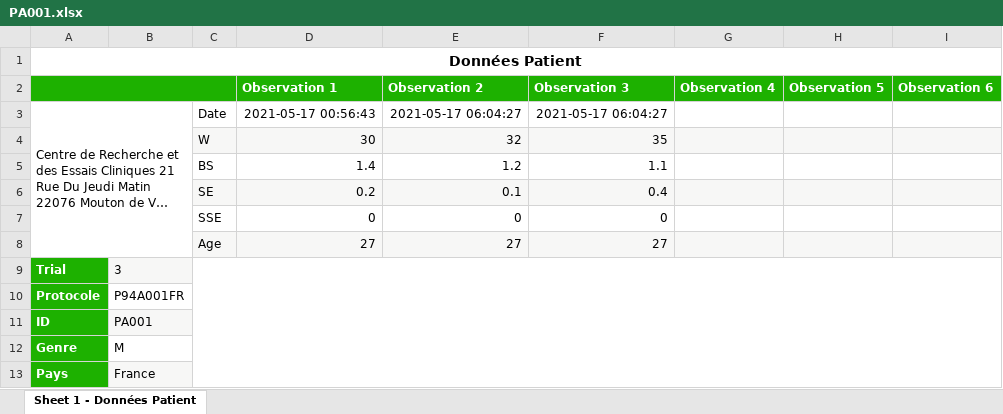
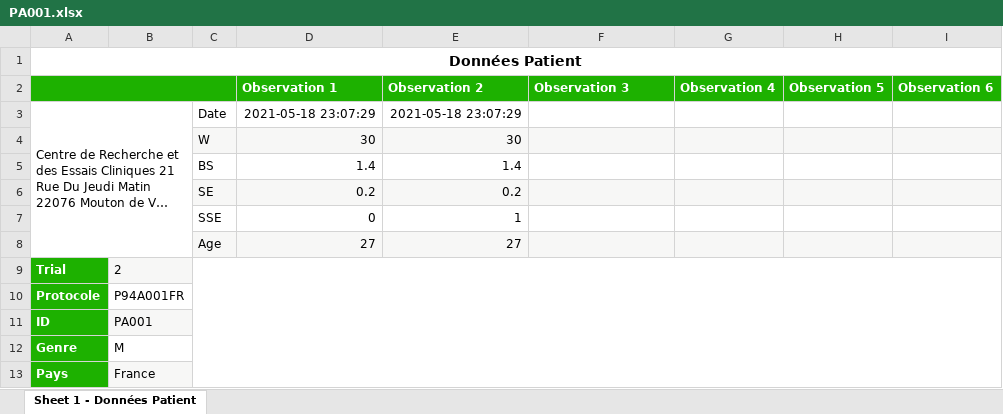
Before and after one commit to Edoumou/Tracking-Clinical-Trials-Through-Blockchain, an Excel workbook: client/src/data/patients/PA001.xlsx, sheet Sheet 1 - Données Patient, drawn as a sheet; long unchanged cells end in …; values as stored, in another font and other column widths than the file's, no borders; the diff names each change by its address in the sheet, - before the commit and + after, or states it on an @@ line.

```diff
--- a/client/src/data/patients/PA001.xlsx (sheet Sheet 1 - Données Patient)
+++ b/client/src/data/patients/PA001.xlsx (sheet Sheet 1 - Données Patient)
-D3 (Observation 1): 2021-05-17 00:56:43
+D3 (Observation 1): 2021-05-18 23:07:29
-E3 (Observation 2): 2021-05-17 06:04:27
+E3 (Observation 2): 2021-05-18 23:07:29
-F3 (Observation 3): 2021-05-17 06:04:27
+F3 (Observation 3): (empty)
-E4 (Observation 2): 32
+E4 (Observation 2): 30
-F4 (Observation 3): 35
+F4 (Observation 3): (empty)
-E5 (Observation 2): 1.2
+E5 (Observation 2): 1.4
-F5 (Observation 3): 1.1
+F5 (Observation 3): (empty)
-E6 (Observation 2): 0.1
+E6 (Observation 2): 0.2
-F6 (Observation 3): 0.4
+F6 (Observation 3): (empty)
-E7 (Observation 2): 0
+E7 (Observation 2): 1
-F7 (Observation 3): 0
+F7 (Observation 3): (empty)
-F8 (Observation 3): 27
+F8 (Observation 3): (empty)
-B9: 3
+B9: 2
```
Also changed, not shown: 7 other files.
